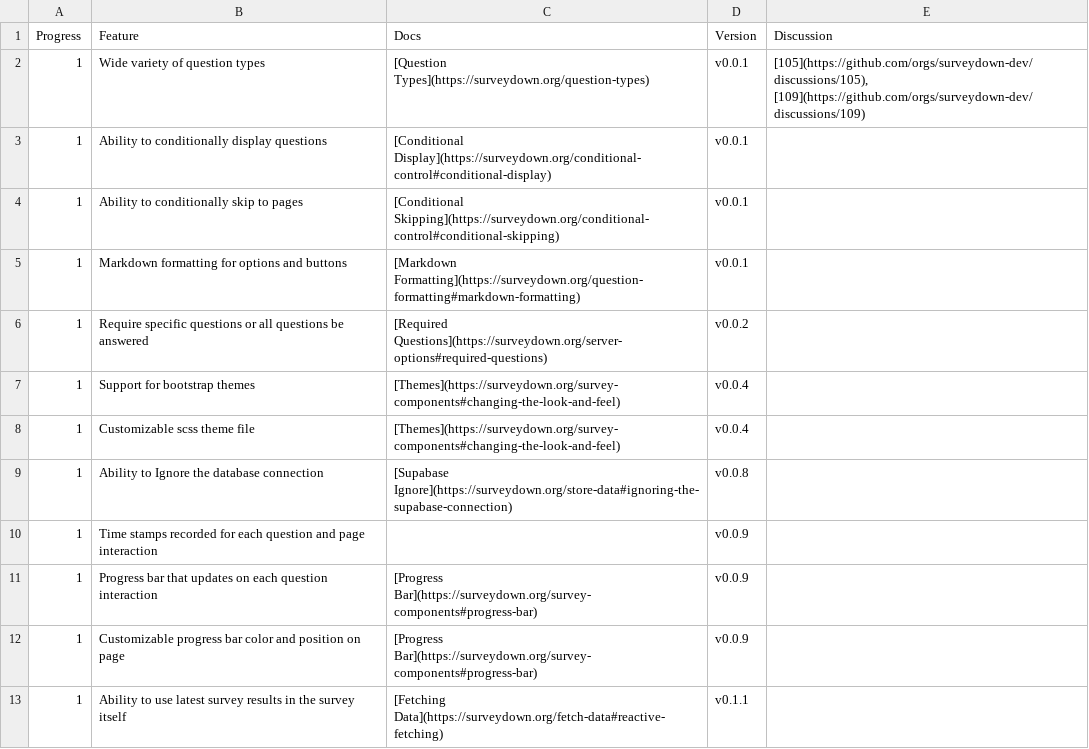
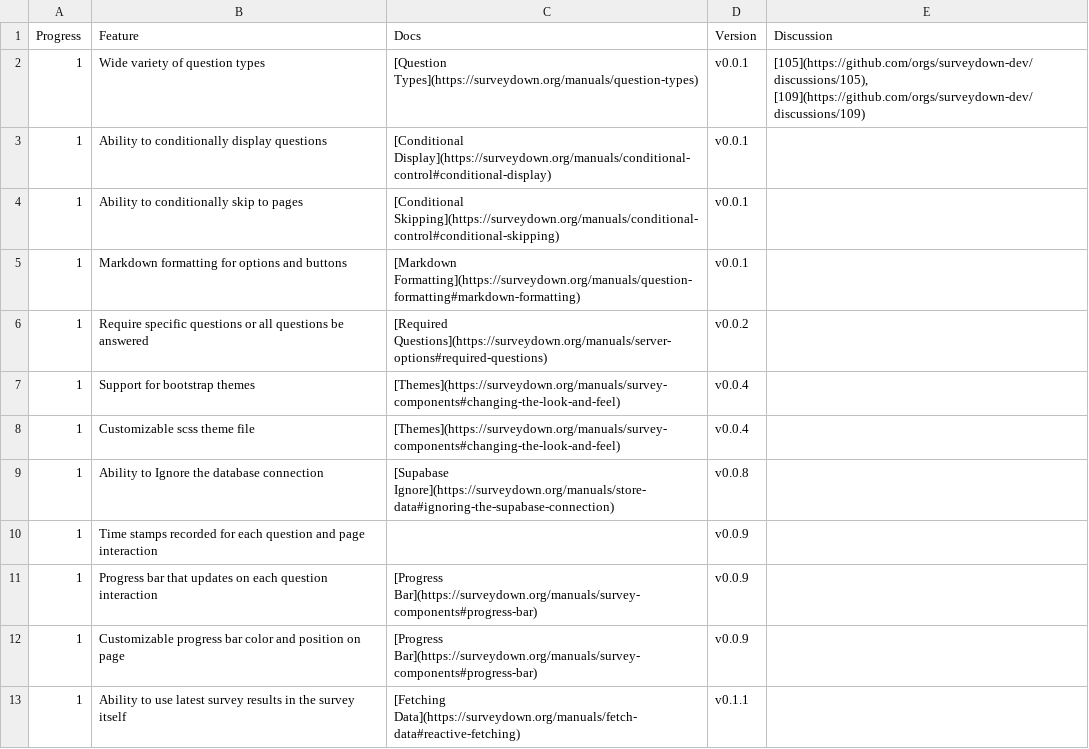
Before and after one commit to surveydown-dev/todo, a CSV file: todo.csv, drawn as a sheet; only a part is shown; the diff covers the shown part only.

```diff
--- a/todo.csv
+++ b/todo.csv
@@ -1,13 +1,13 @@
 Progress,Feature,Docs,Version,Discussion
-1,Wide variety of question types,[Question Types](https://surveydown.org/question-types),v0.0.1,"[105](https://github.com/orgs/surveydown-dev/discussions/105), [109](https://github.com/orgs/surveydown-dev/discussions/109)"
-1,Ability to conditionally display questions,[Conditional Display](https://surveydown.org/conditional-control#conditional-display),v0.0.1,
-1,Ability to conditionally skip to pages,[Conditional Skipping](https://surveydown.org/conditional-control#conditional-skipping),v0.0.1,
-1,Markdown formatting for options and buttons,[Markdown Formatting](https://surveydown.org/question-formatting#markdown-formatting),v0.0.1,
-1,Require specific questions or all questions be answered,[Required Questions](https://surveydown.org/server-options#required-questions),v0.0.2,
-1,Support for bootstrap themes,[Themes](https://surveydown.org/survey-components#changing-the-look-and-feel),v0.0.4,
-1,Customizable scss theme file,[Themes](https://surveydown.org/survey-components#changing-the-look-and-feel),v0.0.4,
-1,Ability to Ignore the database connection,[Supabase Ignore](https://surveydown.org/store-data#ignoring-the-supabase-connection),v0.0.8,
+1,Wide variety of question types,[Question Types](https://surveydown.org/manuals/question-types),v0.0.1,"[105](https://github.com/orgs/surveydown-dev/discussions/105), [109](https://github.com/orgs/surveydown-dev/discussions/109)"
+1,Ability to conditionally display questions,[Conditional Display](https://surveydown.org/manuals/conditional-control#conditional-display),v0.0.1,
+1,Ability to conditionally skip to pages,[Conditional Skipping](https://surveydown.org/manuals/conditional-control#conditional-skipping),v0.0.1,
+1,Markdown formatting for options and buttons,[Markdown Formatting](https://surveydown.org/manuals/question-formatting#markdown-formatting),v0.0.1,
+1,Require specific questions or all questions be answered,[Required Questions](https://surveydown.org/manuals/server-options#required-questions),v0.0.2,
+1,Support for bootstrap themes,[Themes](https://surveydown.org/manuals/survey-components#changing-the-look-and-feel),v0.0.4,
+1,Customizable scss theme file,[Themes](https://surveydown.org/manuals/survey-components#changing-the-look-and-feel),v0.0.4,
+1,Ability to Ignore the database connection,[Supabase Ignore](https://surveydown.org/manuals/store-data#ignoring-the-supabase-connection),v0.0.8,
 1,Time stamps recorded for each question and page interaction,,v0.0.9,
-1,Progress bar that updates on each question interaction,[Progress Bar](https://surveydown.org/survey-components#progress-bar),v0.0.9,
-1,Customizable progress bar color and position on page,[Progress Bar](https://surveydown.org/survey-components#progress-bar),v0.0.9,
-1,Ability to use latest survey results in the survey itself,[Fetching Data](https://surveydown.org/fetch-data#reactive-fetching),v0.1.1,
+1,Progress bar that updates on each question interaction,[Progress Bar](https://surveydown.org/manuals/survey-components#progress-bar),v0.0.9,
+1,Customizable progress bar color and position on page,[Progress Bar](https://surveydown.org/manuals/survey-components#progress-bar),v0.0.9,
+1,Ability to use latest survey results in the survey itself,[Fetching Data](https://surveydown.org/manuals/fetch-data#reactive-fetching),v0.1.1,
```
Also changed, not shown: 2 added rows, 2 removed rows and 9 edited cells elsewhere in this file, 1 other file.
